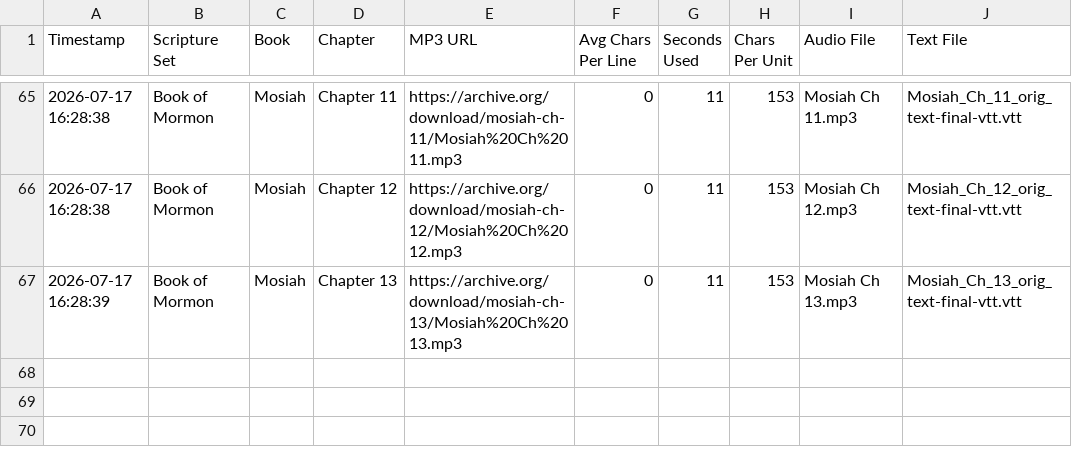
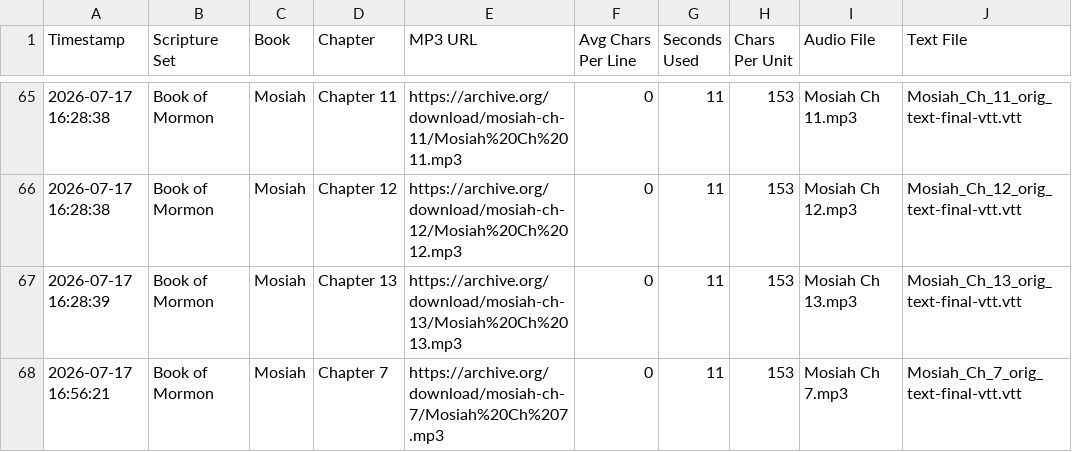
Before and after one commit to rexmarchant/scripture-reader, a CSV file: scripture_export_log.csv, drawn as a sheet; only a part is shown, gaps mark what is left out.

Commit message:
Fix vtt_align.py search-window cascade bug; re-align Mosiah 7
The word-stream matcher only searched 800 words forward of the last
successful match. Mosiah 7 (124 verses / 3210 words -- RCE combines
several LDS-edition chapters into one) fell behind around verse 99 and
could never search far enough forward to recover, cascading low-
confidence/interpolated timestamps through the rest of the chapter.

Widened the forward window and added a proportional-position recovery
search (by character offset) so a stuck pointer can re-sync instead of
stranding every subsequent verse. Mosiah 7 dropped from 42/124
low-confidence-or-interpolated verses to 16/124, in line with other
chapters.

```diff
--- a/scripture_export_log.csv
+++ b/scripture_export_log.csv
@@ -67 +67,2 @@
 "2026-07-17 16:28:39","Book of Mormon","Mosiah","Chapter 13","https://archive.org/download/mosiah-ch-13/Mosiah%20Ch%2013.mp3","0","11","153","Mosiah Ch 13.mp3","Mosiah_Ch_13_orig_text-final-vtt.vtt"
+"2026-07-17 16:56:21","Book of Mormon","Mosiah","Chapter 7","https://archive.org/download/mosiah-ch-7/Mosiah%20Ch%207.mp3","0","11","153","Mosiah Ch 7.mp3","Mosiah_Ch_7_orig_text-final-vtt.vtt"
```
Also changed, not shown: 2 other files.
